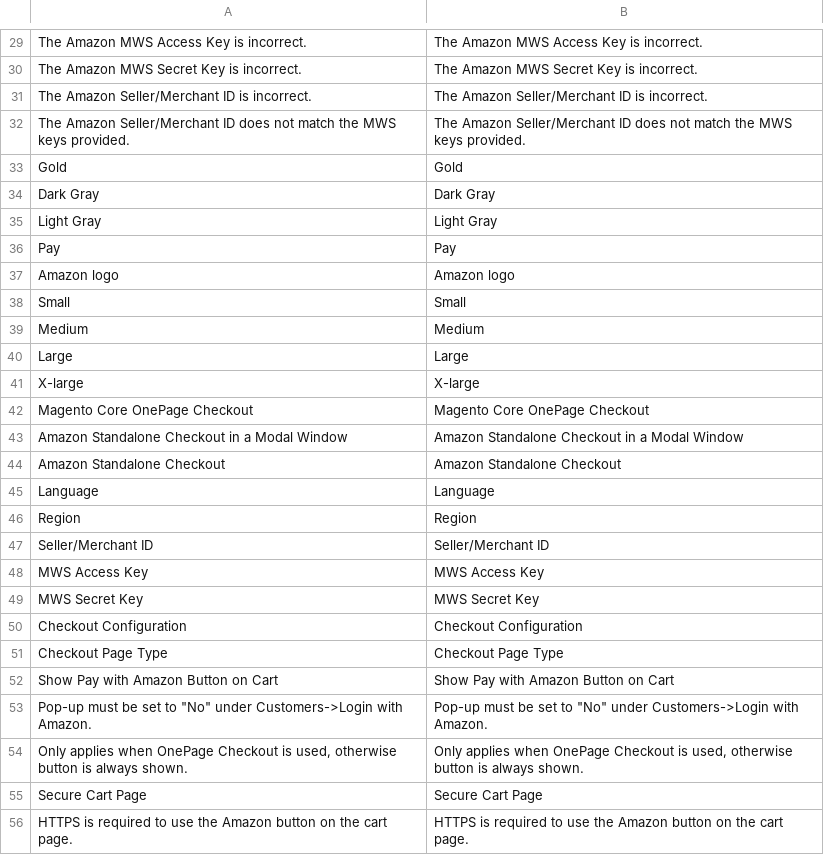
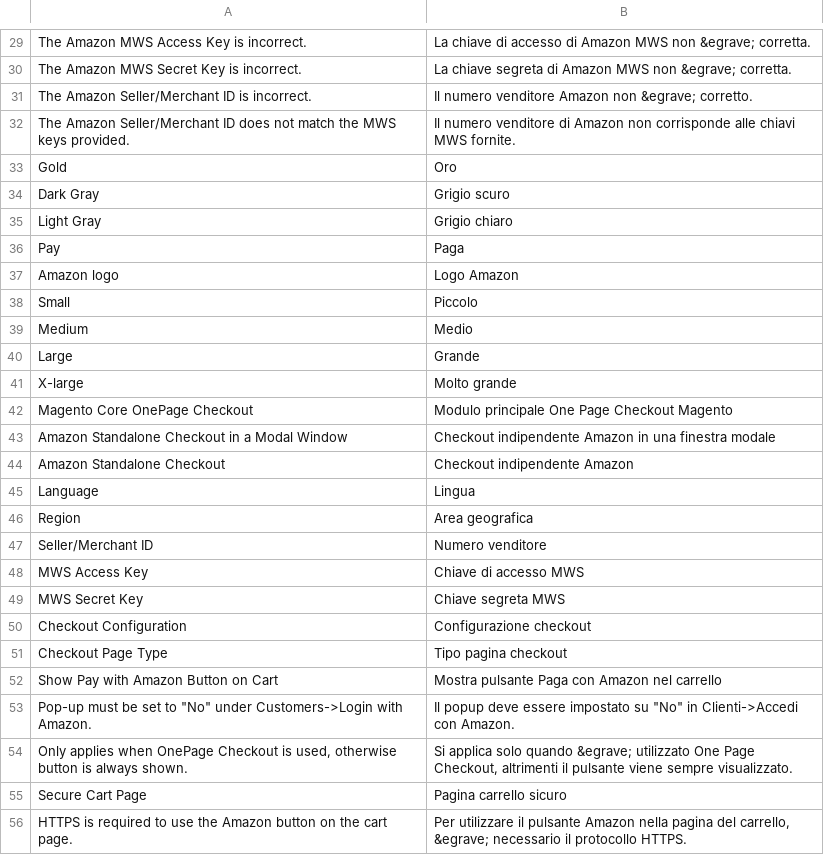
Before and after one commit to screenpages/amazon-payments-magento-plugin, a CSV file: app/locale/it_IT/Amazon_Payments.csv, drawn as a sheet; only a part is shown, gaps mark what is left out; the diff covers the shown part only.

```diff
--- a/app/locale/it_IT/Amazon_Payments.csv
+++ b/app/locale/it_IT/Amazon_Payments.csv
@@ -29,28 +29,28 @@
-"The Amazon MWS Access Key is incorrect.", "The Amazon MWS Access Key is incorrect."
-"The Amazon MWS Secret Key is incorrect.", "The Amazon MWS Secret Key is incorrect."
-"The Amazon Seller/Merchant ID is incorrect.", "The Amazon Seller/Merchant ID is incorrect."
-"The Amazon Seller/Merchant ID does not match the MWS keys provided.", "The Amazon Seller/Merchant ID does not match the MWS keys provided."
-"Gold", "Gold"
-"Dark Gray", "Dark Gray"
-"Light Gray", "Light Gray"
-"Pay", "Pay"
-"Amazon logo", "Amazon logo"
-"Small", "Small"
-"Medium", "Medium"
-"Large", "Large"
-"X-large", "X-large"
-"Magento Core OnePage Checkout", "Magento Core OnePage Checkout"
-"Amazon Standalone Checkout in a Modal Window", "Amazon Standalone Checkout in a Modal Window"
-"Amazon Standalone Checkout", "Amazon Standalone Checkout"
-"Language", "Language"
-"Region", "Region"
-"Seller/Merchant ID", "Seller/Merchant ID"
-"MWS Access Key", "MWS Access Key"
-"MWS Secret Key", "MWS Secret Key"
-"Checkout Configuration", "Checkout Configuration"
-"Checkout Page Type", "Checkout Page Type"
-"Show Pay with Amazon Button on Cart", "Show Pay with Amazon Button on Cart"
-"Pop-up must be set to ""No"" under Customers->Login with Amazon.", "Pop-up must be set to ""No"" under Customers->Login with Amazon."
-"Only applies when OnePage Checkout is used, otherwise button is always shown.", "Only applies when OnePage Checkout is used, otherwise button is always shown."
-"Secure Cart Page", "Secure Cart Page"
-"HTTPS is required to use the Amazon button on the cart page.", "HTTPS is required to use the Amazon button on the cart page."
+"The Amazon MWS Access Key is incorrect.", "La chiave di accesso di Amazon MWS non &egrave; corretta."
+"The Amazon MWS Secret Key is incorrect.", "La chiave segreta di Amazon MWS non &egrave; corretta."
+"The Amazon Seller/Merchant ID is incorrect.", "Il numero venditore Amazon non &egrave; corretto."
+"The Amazon Seller/Merchant ID does not match the MWS keys provided.", "Il numero venditore di Amazon non corrisponde alle chiavi MWS fornite."
+"Gold", "Oro"
+"Dark Gray", "Grigio scuro"
+"Light Gray", "Grigio chiaro"
+"Pay", "Paga"
+"Amazon logo", "Logo Amazon"
+"Small", "Piccolo"
+"Medium", "Medio"
+"Large", "Grande"
+"X-large", "Molto grande"
+"Magento Core OnePage Checkout", "Modulo principale One Page Checkout Magento"
+"Amazon Standalone Checkout in a Modal Window", "Checkout indipendente Amazon in una finestra modale"
+"Amazon Standalone Checkout", "Checkout indipendente Amazon"
+"Language", "Lingua"
+"Region", "Area geografica"
+"Seller/Merchant ID", "Numero venditore"
+"MWS Access Key", "Chiave di accesso MWS"
+"MWS Secret Key", "Chiave segreta MWS"
+"Checkout Configuration", "Configurazione checkout"
+"Checkout Page Type", "Tipo pagina checkout"
+"Show Pay with Amazon Button on Cart", "Mostra pulsante Paga con Amazon nel carrello"
+"Pop-up must be set to ""No"" under Customers->Login with Amazon.", "Il popup deve essere impostato su ""No"" in Clienti->Accedi con Amazon."
+"Only applies when OnePage Checkout is used, otherwise button is always shown.", "Si applica solo quando &egrave; utilizzato One Page Checkout, altrimenti il pulsante viene sempre visualizzato."
+"Secure Cart Page", "Pagina carrello sicuro"
+"HTTPS is required to use the Amazon button on the cart page.", "Per utilizzare il pulsante Amazon nella pagina del carrello, &egrave; necessario il protocollo HTTPS."
```
Also changed, not shown: 41 edited cells elsewhere in this file, app/locale/es_ES/Amazon_Payments.csv, app/locale/fr_FR/Amazon_Payments.csv, 3 other files.
